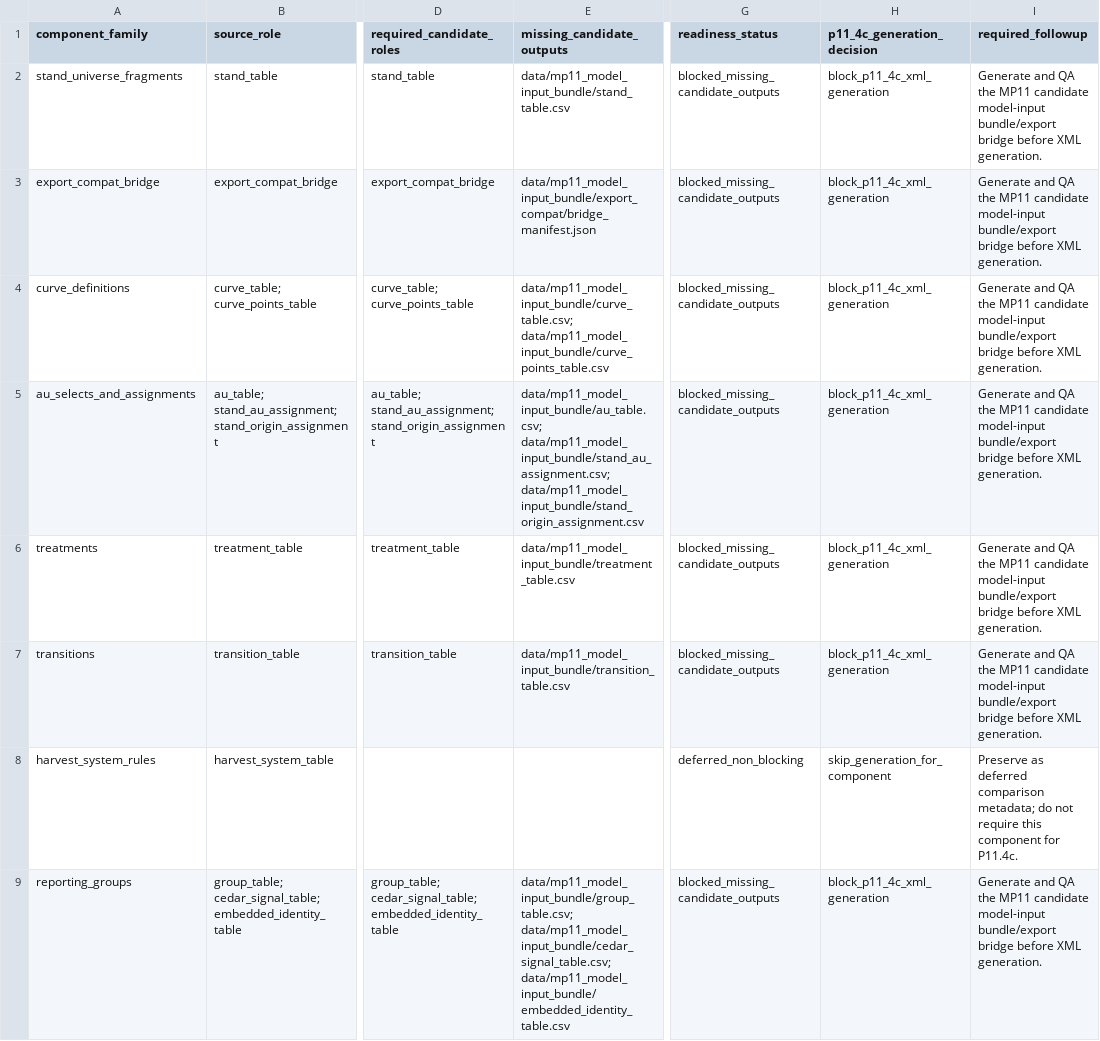
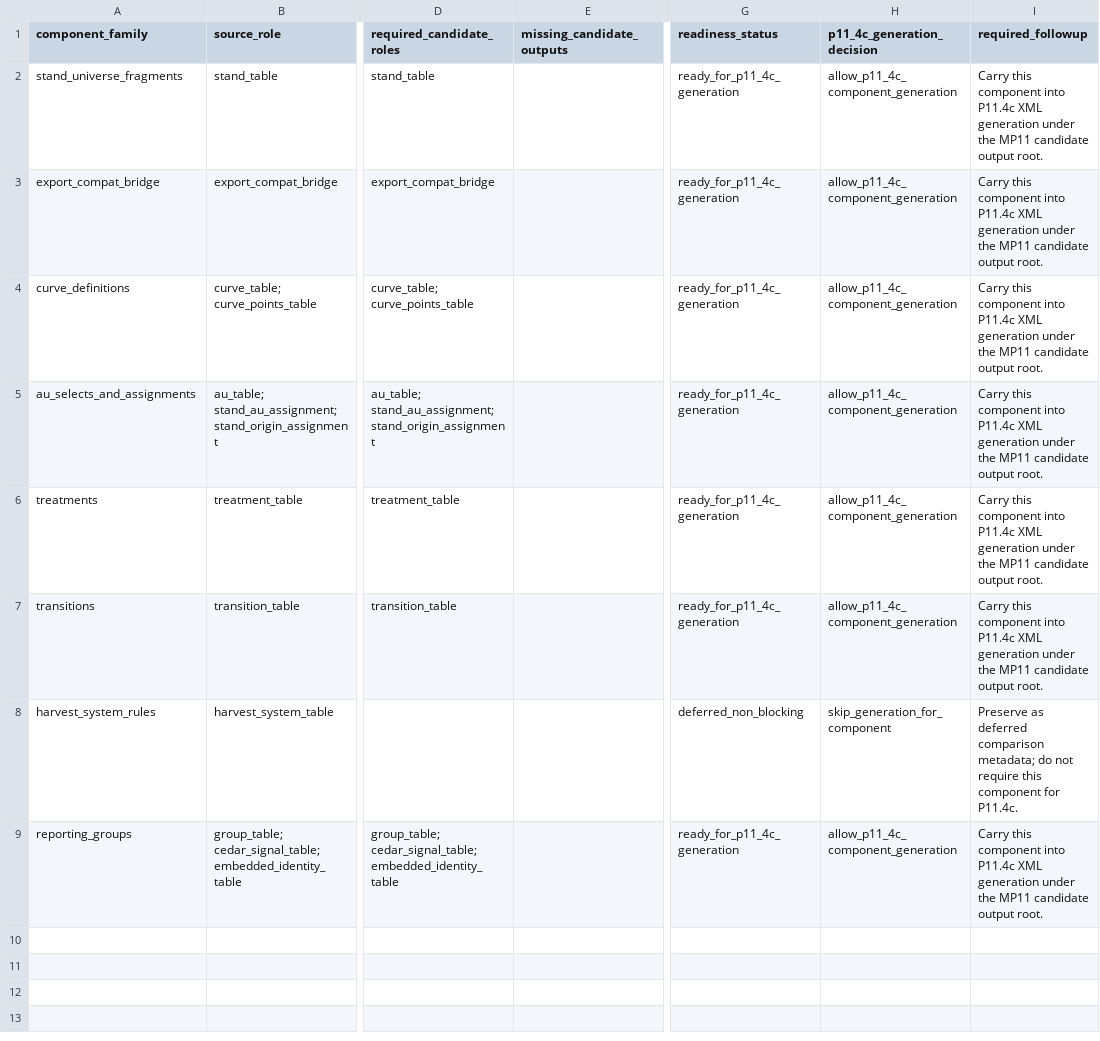
Before and after one commit to UBC-FRESH/femic-nicffsp-instance, a CSV file: planning/tfl6_mp11_forestmodel_xml_readiness.csv, drawn as a sheet; only a part is shown, gaps mark what is left out; the diff names each change by its address in the sheet, - before the commit and + after, or states it on an @@ line.

Commit message:
P11.4c build MP11 candidate XML scaffold

```diff
--- a/planning/tfl6_mp11_forestmodel_xml_readiness.csv
+++ b/planning/tfl6_mp11_forestmodel_xml_readiness.csv
-E2 (missing_candidate_outputs): data/mp11_model_input_bundle/stand_table.csv
+E2 (missing_candidate_outputs): (empty)
-G2:G7 (readiness_status): blocked_missing_candidate_outputs
+G2:G7 (readiness_status): ready_for_p11_4c_generation
-H2:H7 (p11_4c_generation_decision): block_p11_4c_xml_generation
+H2:H7 (p11_4c_generation_decision): allow_p11_4c_component_generation
-I2:I7 (required_followup): Generate and QA the MP11 candidate model-input bundle/export bridge before XML generation.
+I2:I7 (required_followup): Carry this component into P11.4c XML generation under the MP11 candidate output root.
-E3 (missing_candidate_outputs): data/mp11_model_input_bundle/export_compat/bridge_manifest.json
+E3 (missing_candidate_outputs): (empty)
-E4 (missing_candidate_outputs): data/mp11_model_input_bundle/curve_table.csv; data/mp11_model_input_bundle/curve_points_table.csv
+E4 (missing_candidate_outputs): (empty)
-E5 (missing_candidate_outputs): data/mp11_model_input_bundle/au_table.csv; data/mp11_model_input_bundle/stand_au_assignment.csv; data/mp11_model_input_bundle/stand_origin_assignment.csv
+E5 (missing_candidate_outputs): (empty)
-E6 (missing_candidate_outputs): data/mp11_model_input_bundle/treatment_table.csv
+E6 (missing_candidate_outputs): (empty)
-E7 (missing_candidate_outputs): data/mp11_model_input_bundle/transition_table.csv
+E7 (missing_candidate_outputs): (empty)
-E9 (missing_candidate_outputs): data/mp11_model_input_bundle/group_table.csv; data/mp11_model_input_bundle/cedar_signal_table.csv; data/mp11_model_input_bundle/embedded_identity_table.csv
+E9 (missing_candidate_outputs): (empty)
-G9 (readiness_status): blocked_missing_candidate_outputs
+G9 (readiness_status): ready_for_p11_4c_generation
-H9 (p11_4c_generation_decision): block_p11_4c_xml_generation
+H9 (p11_4c_generation_decision): allow_p11_4c_component_generation
-I9 (required_followup): Generate and QA the MP11 candidate model-input bundle/export bridge before XML generation.
+I9 (required_followup): Carry this component into P11.4c XML generation under the MP11 candidate output root.
```
Also changed, not shown: 13 other files.
